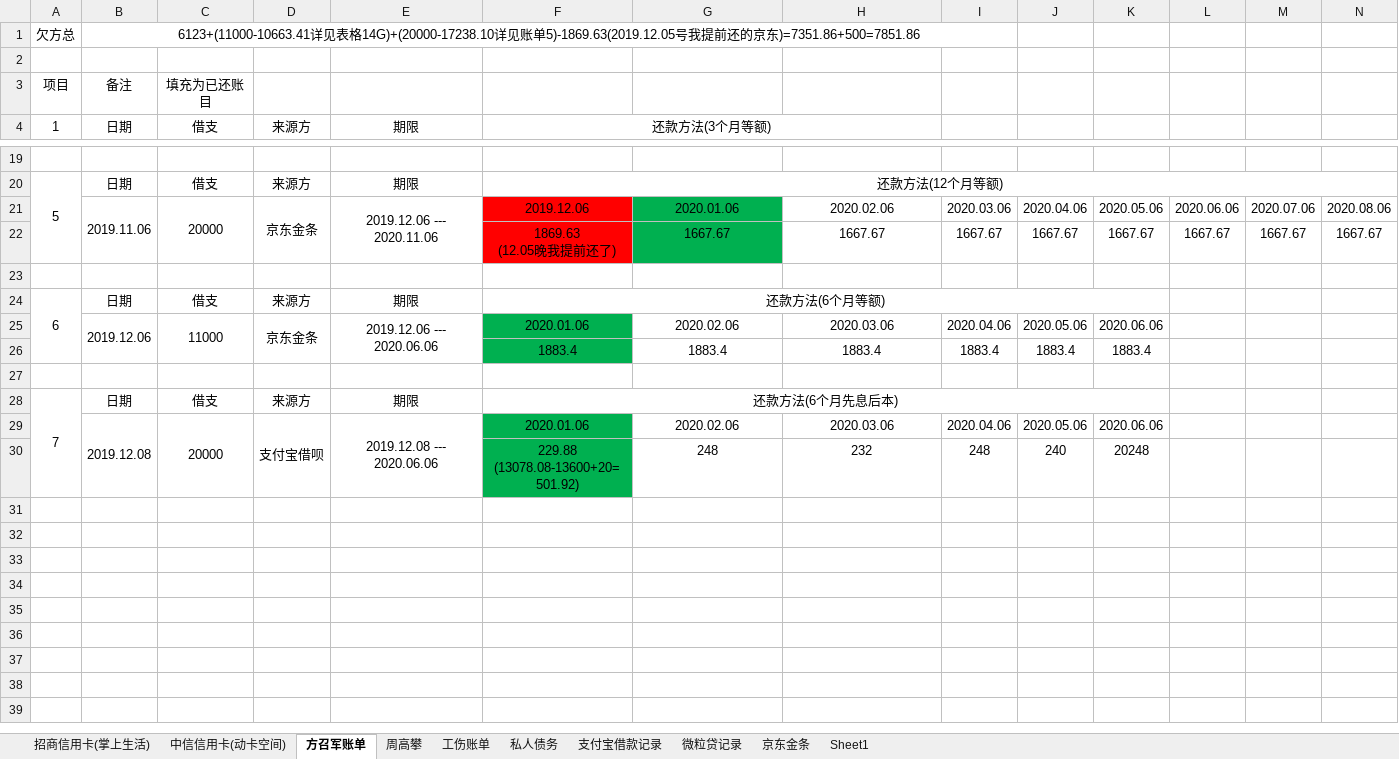
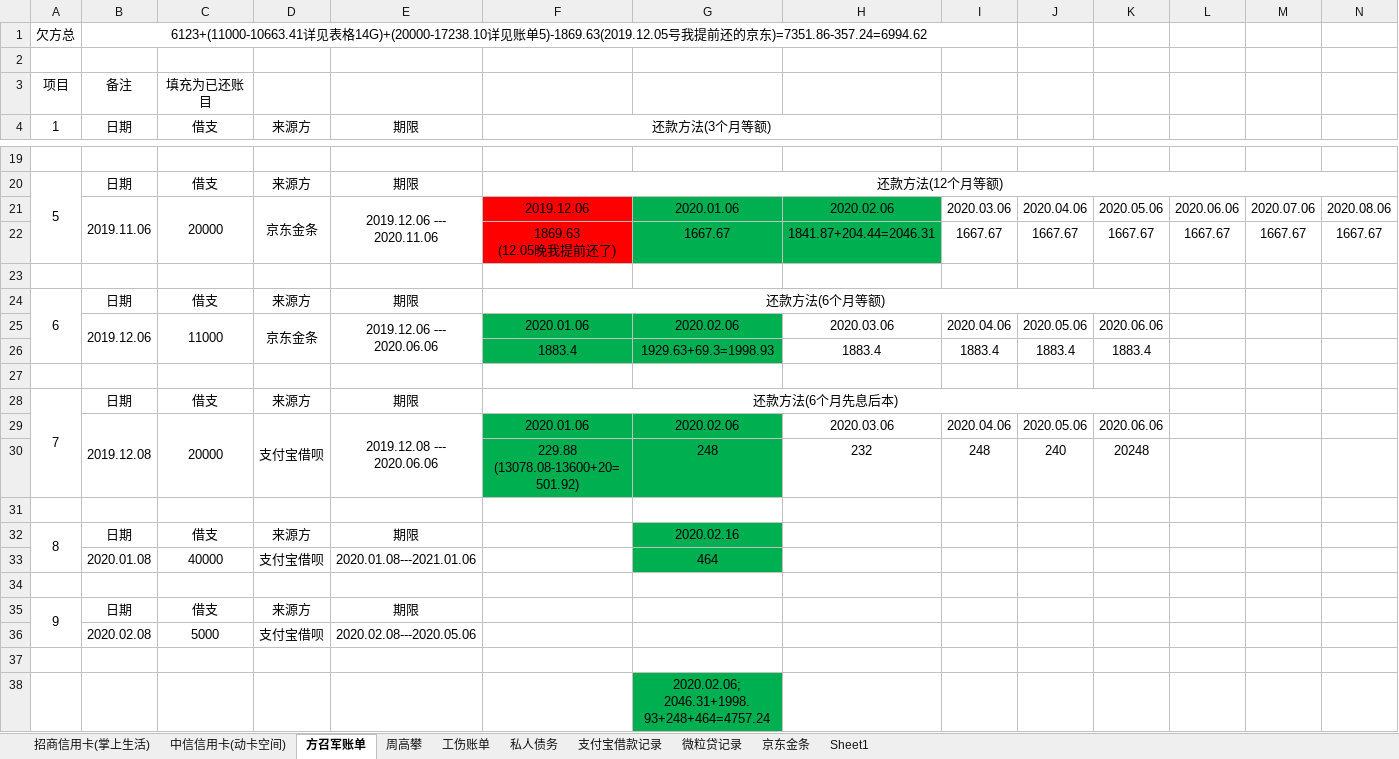
Before and after one commit to zzggxx/Summary, an Excel workbook: 我的账单.xlsx, sheet 方召军账单, drawn as a sheet; only a part is shown, gaps mark what is left out; values as stored, in another font and other column widths than the file's, no borders; rows hold the shown columns only; ↵ is a line break in a cell; the diff names each change by its address in the sheet, - before the commit and + after, or states it on an @@ line.

```diff
--- a/我的账单.xlsx (sheet 方召军账单)
+++ b/我的账单.xlsx (sheet 方召军账单)
-B1: …京东)=7351.86+500=7851.86
+B1: …京东)=7351.86-357.24=6994.62
-H21:H22 fill: none
+H21:H22 fill: #00B050
-H22: 1667.67
+H22: 1841.87+204.44=2046.31
-G25:G26 fill: none
+G25:G26 fill: #00B050
-G26: 1883.4
+G26: 1929.63+69.3=1998.93
-G29:G30 fill: none
+G29:G30 fill: #00B050
+row 31: (empty)
+row 32: 8 | 日期 | 借支 | 来源方 | 期限 |  | 2020.02.16
+row 33:  | 2020.01.08 | 40000 | 支付宝借呗 | 2020.01.08---2021.01.06 |  | 464
+row 34: (empty)
+row 35: 9 | 日期 | 借支 | 来源方 | 期限
+row 36:  | 2020.02.08 | 5000 | 支付宝借呗 | 2020.02.08---2020.05.06
+row 37: (empty)
+row 38:  |  |  |  |  |  | 2020.02.06; ↵ 2046.31+1998.93+248+464=4757.24
```
Also changed, not shown: sheet 周高攀, sheet 私人债务, 1 other file.
